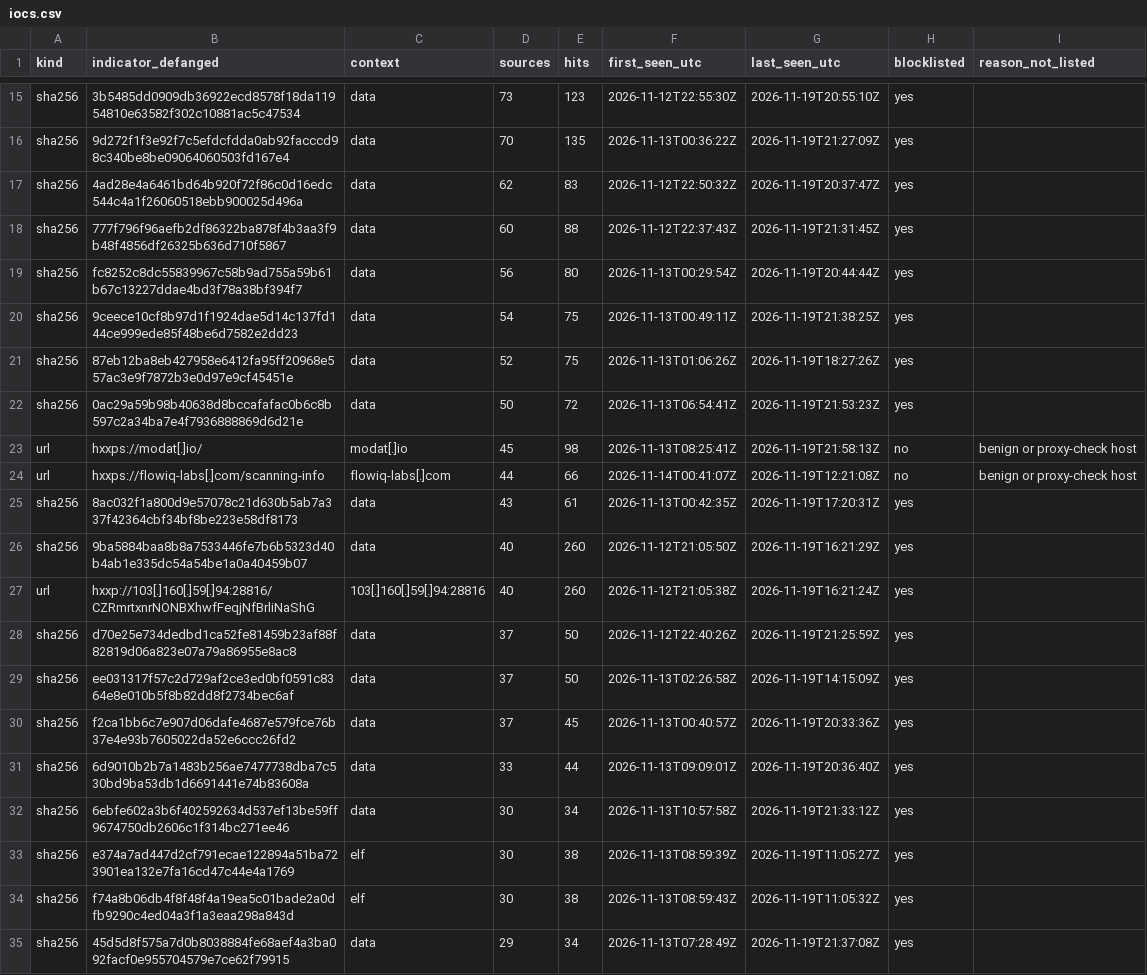
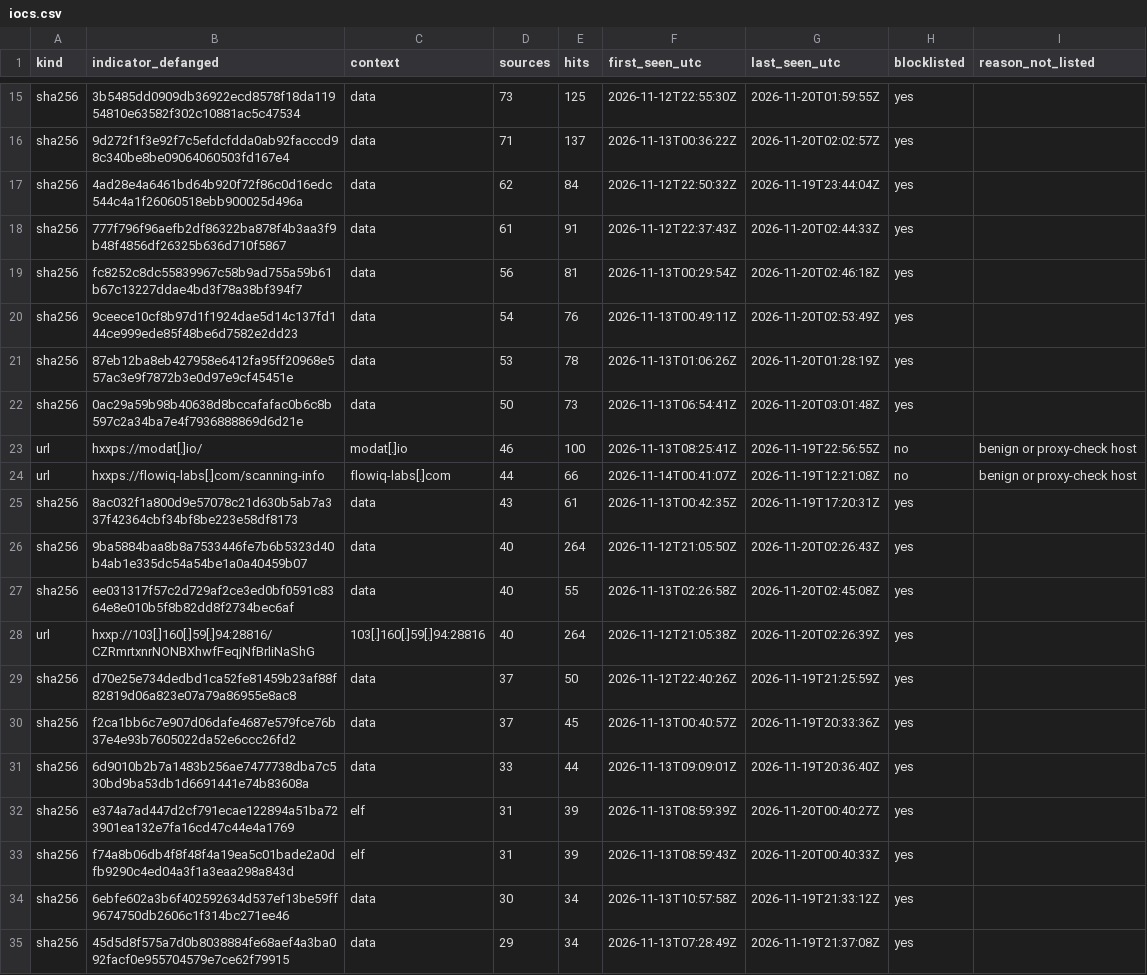
Before and after one commit to olizimmermann/decoyra-threatfeed, a CSV file: iocs/iocs.csv, drawn as a sheet; only a part is shown, gaps mark what is left out; removed rows and columns are numbered as before the commit, all else as after; the diff covers the shown part only; the diff names each change by its address in the sheet, - before the commit and + after, or states it on an @@ line.

```diff
--- a/iocs/iocs.csv
+++ b/iocs/iocs.csv
-E15 (hits): 123
+E15 (hits): 125
-G15 (last_seen_utc): 2026-11-19T20:55:10Z
+G15 (last_seen_utc): 2026-11-20T01:59:55Z
-D16 (sources): 70
+D16 (sources): 71
-E16 (hits): 135
+E16 (hits): 137
-G16 (last_seen_utc): 2026-11-19T21:27:09Z
+G16 (last_seen_utc): 2026-11-20T02:02:57Z
-E17 (hits): 83
+E17 (hits): 84
-G17 (last_seen_utc): 2026-11-19T20:37:47Z
+G17 (last_seen_utc): 2026-11-19T23:44:04Z
-D18 (sources): 60
+D18 (sources): 61
-E18 (hits): 88
+E18 (hits): 91
-G18 (last_seen_utc): 2026-11-19T21:31:45Z
+G18 (last_seen_utc): 2026-11-20T02:44:33Z
-E19 (hits): 80
+E19 (hits): 81
-G19 (last_seen_utc): 2026-11-19T20:44:44Z
+G19 (last_seen_utc): 2026-11-20T02:46:18Z
-E20 (hits): 75
+E20 (hits): 76
-G20 (last_seen_utc): 2026-11-19T21:38:25Z
+G20 (last_seen_utc): 2026-11-20T02:53:49Z
-D21 (sources): 52
+D21 (sources): 53
-E21 (hits): 75
+E21 (hits): 78
-G21 (last_seen_utc): 2026-11-19T18:27:26Z
+G21 (last_seen_utc): 2026-11-20T01:28:19Z
-E22 (hits): 72
+E22 (hits): 73
-G22 (last_seen_utc): 2026-11-19T21:53:23Z
+G22 (last_seen_utc): 2026-11-20T03:01:48Z
-D23 (sources): 45
+D23 (sources): 46
-E23 (hits): 98
+E23 (hits): 100
-G23 (last_seen_utc): 2026-11-19T21:58:13Z
+G23 (last_seen_utc): 2026-11-19T22:56:55Z
-E26 (hits): 260
+E26 (hits): 264
-G26 (last_seen_utc): 2026-11-19T16:21:29Z
+G26 (last_seen_utc): 2026-11-20T02:26:43Z
+row 27: sha256 | ee031317f57c2d729af2ce3ed0bf0591c8364e8e010b5f8b82dd8f2734bec6af | data | 40 | 55 | 2026-11-13T02:26:58Z | 2026-11-20T02:45:08Z | yes
-E28 (hits): 260
+E28 (hits): 264
-G28 (last_seen_utc): 2026-11-19T16:21:24Z
+G28 (last_seen_utc): 2026-11-20T02:26:39Z
-row 29: sha256 | ee031317f57c2d729af2ce3ed0bf0591c8364e8e010b5f8b82dd8f2734bec6af | data | 37 | 50 | 2026-11-13T02:26:58Z | 2026-11-19T14:15:09Z | yes
+row 32: sha256 | e374a7ad447d2cf791ecae122894a51ba723901ea132e7fa16cd47c44e4a1769 | elf | 31 | 39 | 2026-11-13T08:59:39Z | 2026-11-20T00:40:27Z | yes
+row 33: sha256 | f74a8b06db4f8f48f4a19ea5c01bade2a0dfb9290c4ed04a3f1a3eaa298a843d | elf | 31 | 39 | 2026-11-13T08:59:43Z | 2026-11-20T00:40:33Z | yes
-row 33: sha256 | e374a7ad447d2cf791ecae122894a51ba723901ea132e7fa16cd47c44e4a1769 | elf | 30 | 38 | 2026-11-13T08:59:39Z | 2026-11-19T11:05:27Z | yes
-row 34: sha256 | f74a8b06db4f8f48f4a19ea5c01bade2a0dfb9290c4ed04a3f1a3eaa298a843d | elf | 30 | 38 | 2026-11-13T08:59:43Z | 2026-11-19T11:05:32Z | yes
```
Also changed, not shown: 4 added rows, 4 removed rows and 45 edited cells elsewhere in this file, feeds/misp/hashes.csv, intel/cves.csv, 25 other files.
